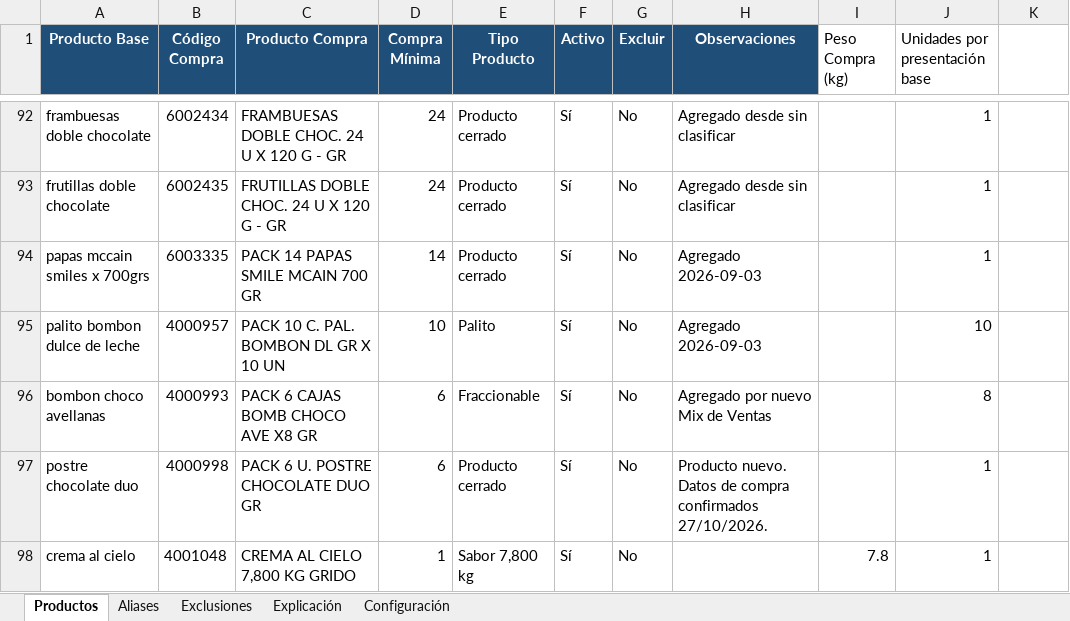
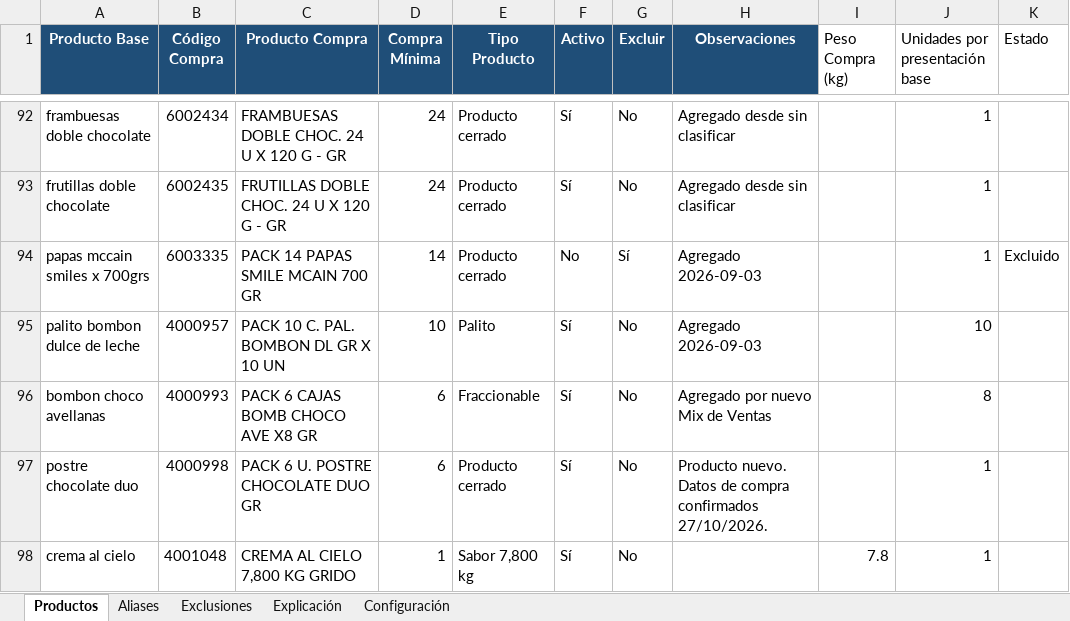
Before and after one commit to litomorin-source/grido-planner-labs, an Excel workbook: data/Maestro_Productos_Grido.xlsx, sheet Productos, drawn as a sheet; only a part is shown, gaps mark what is left out; values as stored, in another font and other column widths than the file's, no borders; conditional formats and table styles not drawn; the diff names each change by its address in the sheet, - before the commit and + after, or states it on an @@ line.

Commit message:
Actualizar estados de productos en el Maestro

```diff
--- a/data/Maestro_Productos_Grido.xlsx (sheet Productos)
+++ b/data/Maestro_Productos_Grido.xlsx (sheet Productos)
-K1: (empty)
+K1: Estado
-F94 (Activo): Sí
+F94 (Activo): No
-G94 (Excluir): No
+G94 (Excluir): Sí
-K94 (Estado): (empty)
+K94 (Estado): Excluido
```
Also changed, not shown: sheet Exclusiones.
